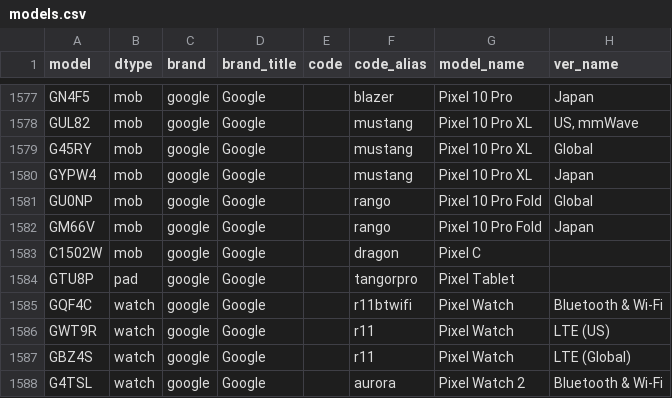
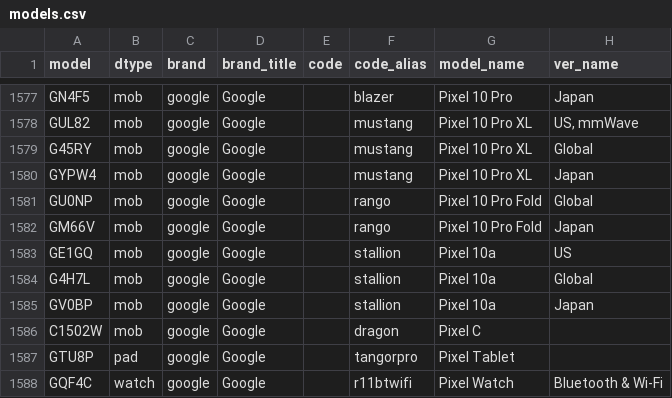
Before and after one commit to KHwang9883/MobileModels-csv, a CSV file: models.csv, drawn as a sheet; only a part is shown, gaps mark what is left out; the shorter side is filled out with more unchanged rows; the diff names each change by its address in the sheet, - before the commit and + after, or states it on an @@ line.

Commit message:
Sync with MobileModels 5d7c579f4ab9772cf8164860e63d7e526ba282e8

```diff
--- a/models.csv
+++ b/models.csv
+row 1583: GE1GQ | mob | google | Google |  | stallion | Pixel 10a | US
+row 1584: G4H7L | mob | google | Google |  | stallion | Pixel 10a | Global
+row 1585: GV0BP | mob | google | Google |  | stallion | Pixel 10a | Japan
```
Also changed, not shown: 1 other file.
